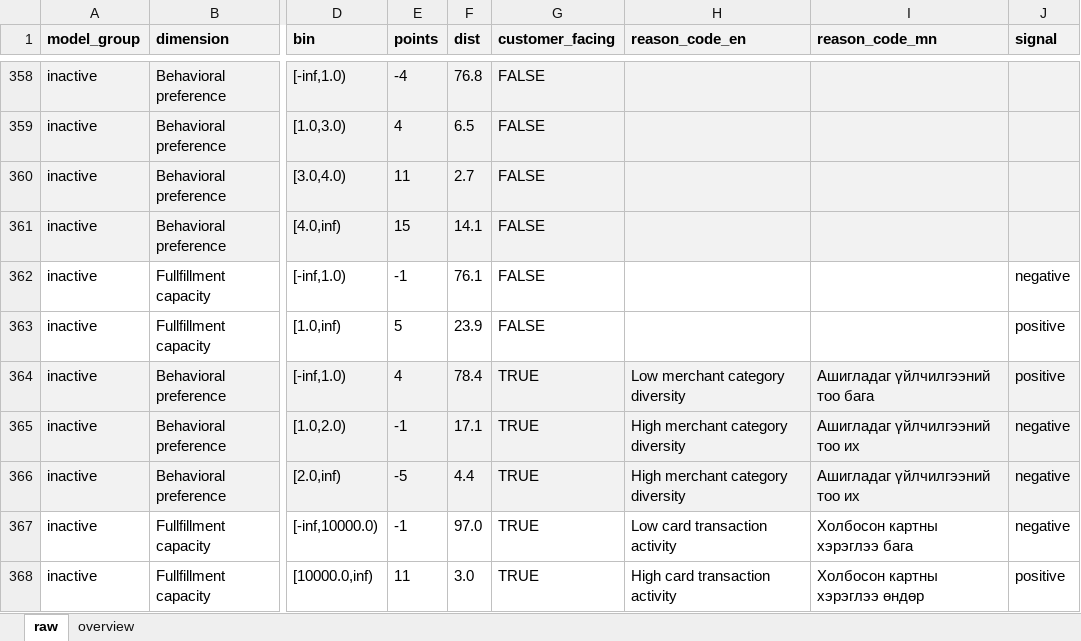
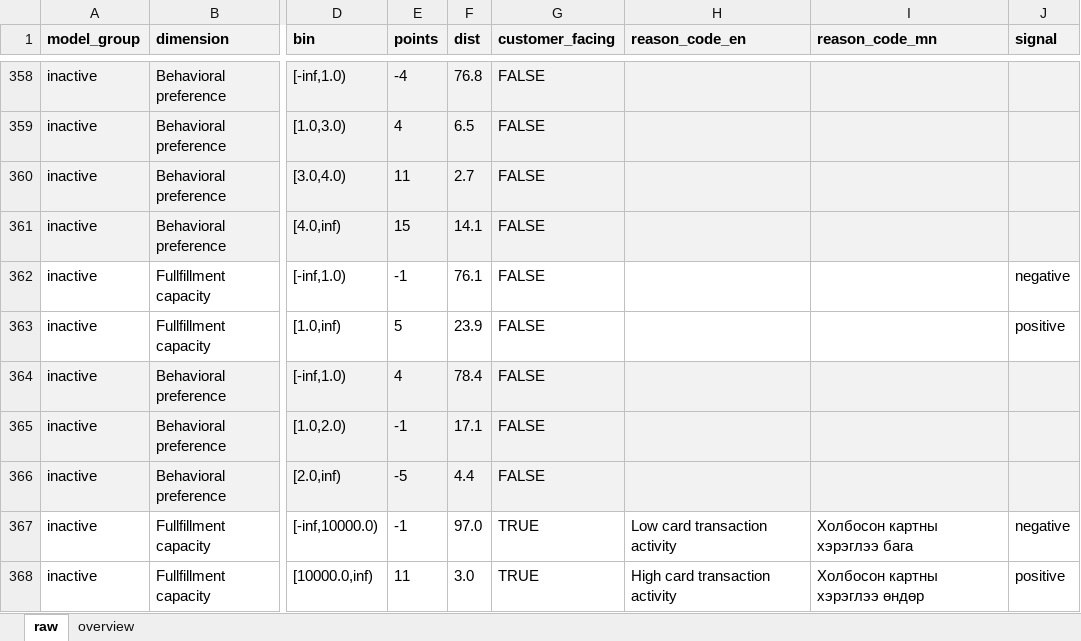
Before and after one commit to TOKI-Data-Science/user-score-prod, an Excel workbook: data/reason_code_library_2.xlsx, sheet raw, drawn as a sheet; only a part is shown, gaps mark what is left out; values as stored, in another font and other column widths than the file's, no borders; conditional formats not drawn; the diff names each change by its address in the sheet, - before the commit and + after, or states it on an @@ line.

Commit message:
update reason-code library

```diff
--- a/data/reason_code_library_2.xlsx (sheet raw)
+++ b/data/reason_code_library_2.xlsx (sheet raw)
-G364:G366 (customer_facing): TRUE
+G364:G366 (customer_facing): FALSE
-H364 (reason_code_en): Low merchant category diversity
+H364 (reason_code_en): (empty)
-I364 (reason_code_mn): Ашигладаг үйлчилгээний тоо бага
+I364 (reason_code_mn): (empty)
-J364 (signal): positive
+J364 (signal): (empty)
-H365:H366 (reason_code_en): High merchant category diversity
+H365:H366 (reason_code_en): (empty)
-I365:I366 (reason_code_mn): Ашигладаг үйлчилгээний тоо их
+I365:I366 (reason_code_mn): (empty)
-J365:J366 (signal): negative
+J365:J366 (signal): (empty)
```
